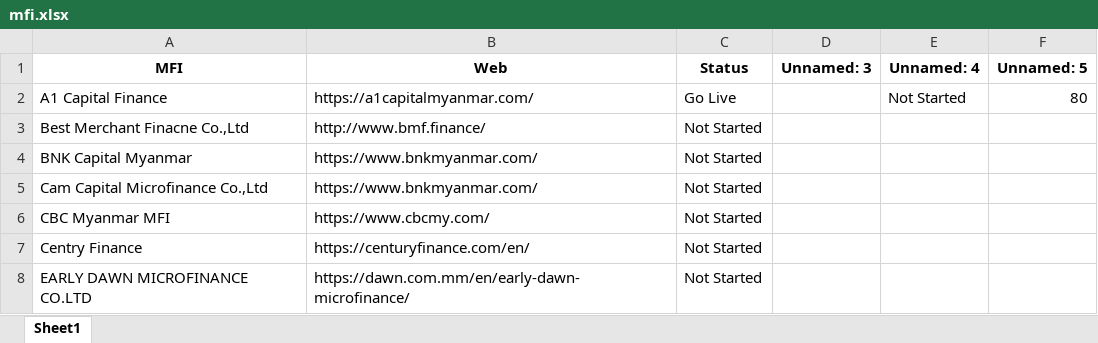
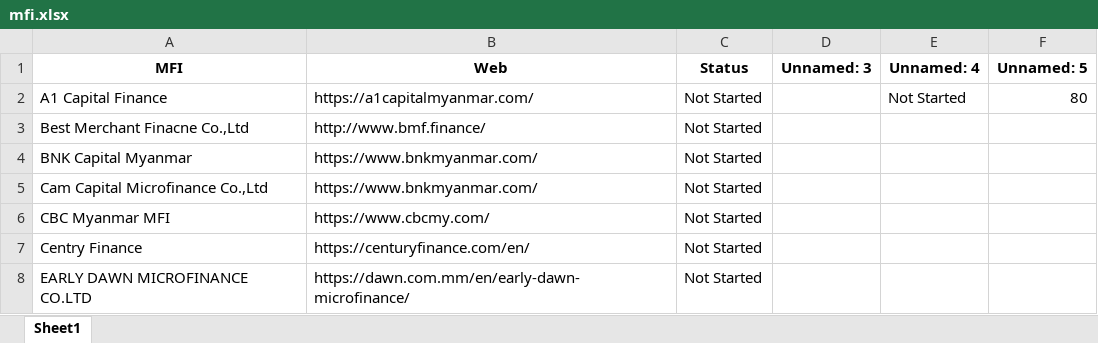
Before and after one commit to aungsihien/billertracker, an Excel workbook: frontend/mfi.xlsx, sheet Sheet1, drawn as a sheet; only a part is shown; values as stored, in another font and other column widths than the file's, no borders; the diff names each change by its address in the sheet, - before the commit and + after, or states it on an @@ line.

Commit message:
Make Unavailable MFI list fully database-driven, add real-time status sync, add MFIStatusHistory model, and update all relevant components.

```diff
--- a/frontend/mfi.xlsx (sheet Sheet1)
+++ b/frontend/mfi.xlsx (sheet Sheet1)
-C2 (Status): Go Live
+C2 (Status): Not Started
```
Also changed, not shown: frontend/fifty.xlsx, frontend/noti.xlsx, 15 other files.
